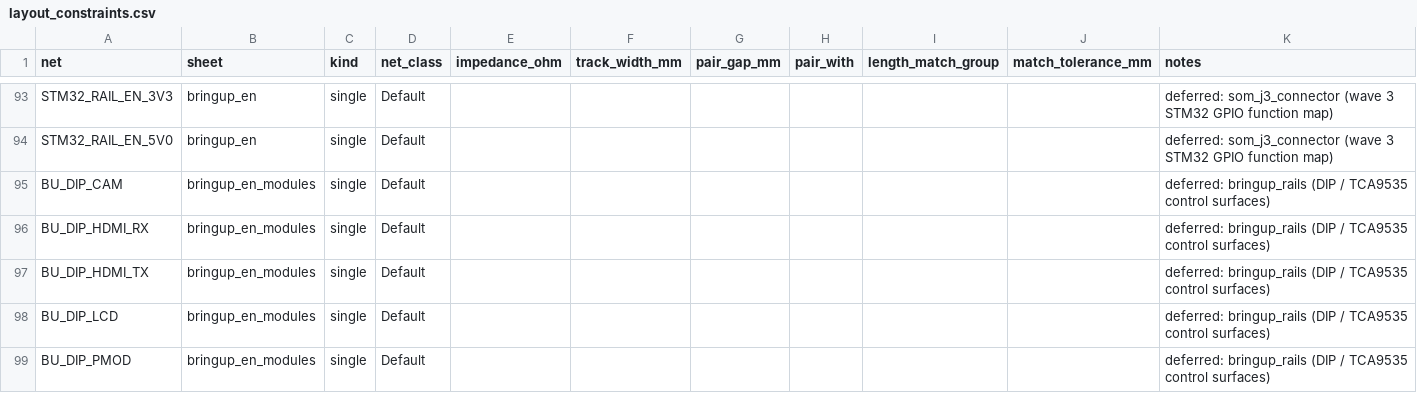
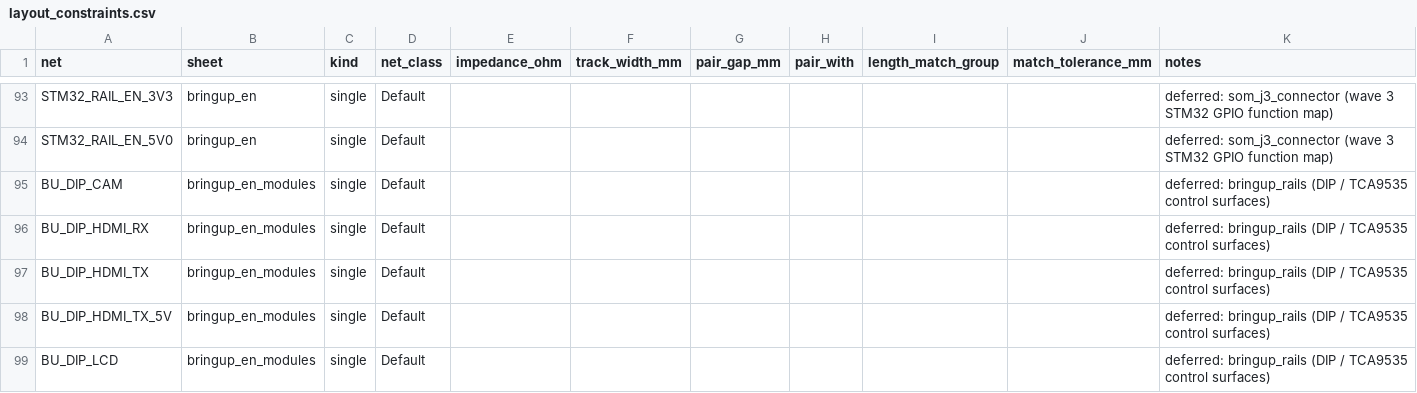
Before and after one commit to NicholasAntoniadesEngineer/Zynq-SoM, a CSV file: carrier/manufacturing/layout_constraints.csv, drawn as a sheet; only a part is shown, gaps mark what is left out; the shorter side is filled out with more unchanged rows; the diff covers the shown part only.

```diff
--- a/carrier/manufacturing/layout_constraints.csv
+++ b/carrier/manufacturing/layout_constraints.csv
@@ -97,2 +97,3 @@ BU_DIP_HDMI_RX,bringup_en_modules,single,Default,,,,,,,deferred: bringup_rails (
 BU_DIP_HDMI_TX,bringup_en_modules,single,Default,,,,,,,deferred: bringup_rails (DIP / TCA9535 control surfaces)
+BU_DIP_HDMI_TX_5V,bringup_en_modules,single,Default,,,,,,,deferred: bringup_rails (DIP / TCA9535 control surfaces)
 BU_DIP_LCD,bringup_en_modules,single,Default,,,,,,,deferred: bringup_rails (DIP / TCA9535 control surfaces)
```
Also changed, not shown: 11 added rows elsewhere in this file, carrier/manufacturing/bom_jlc.csv, 30 other files.
